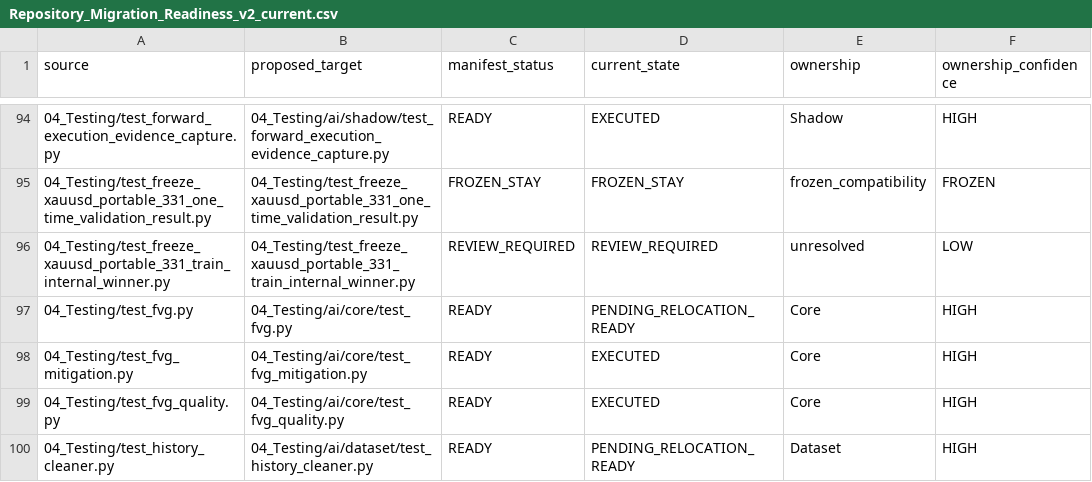
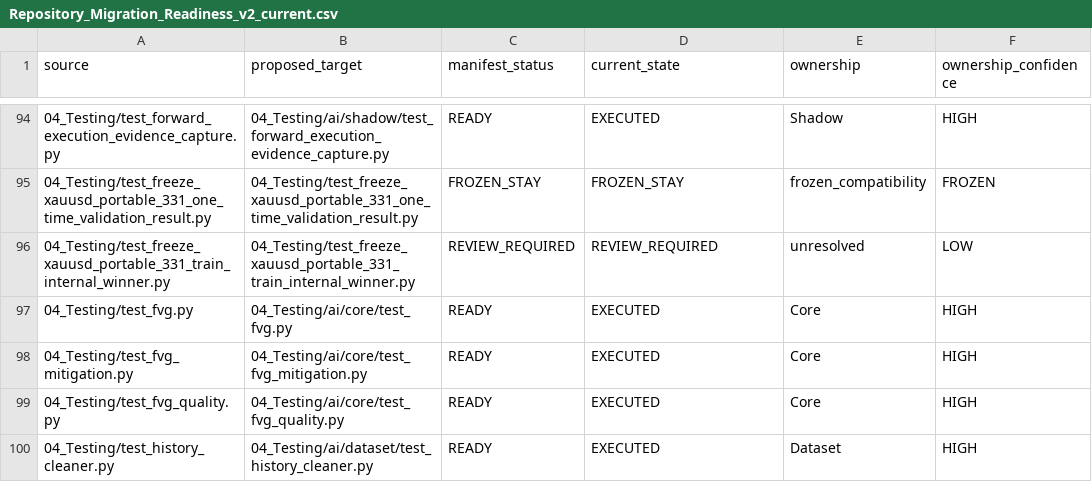
Before and after one commit to Adnan6000/PulseViper_XAU_AI, a CSV file: 05_Documentation/Repository_Migration_Readiness_v2_current.csv, drawn as a sheet; only a part is shown, gaps mark what is left out; the diff covers the shown part only; the diff names each change by its address in the sheet, - before the commit and + after, or states it on an @@ line.

Commit message:
Relocate 18 READY tests to source aligned layout

```diff
--- a/05_Documentation/Repository_Migration_Readiness_v2_current.csv
+++ b/05_Documentation/Repository_Migration_Readiness_v2_current.csv
-D97 (current_state): PENDING_RELOCATION_READY
+D97 (current_state): EXECUTED
-D100 (current_state): PENDING_RELOCATION_READY
+D100 (current_state): EXECUTED
```
Also changed, not shown: 16 edited cells elsewhere in this file, 27 other files.
